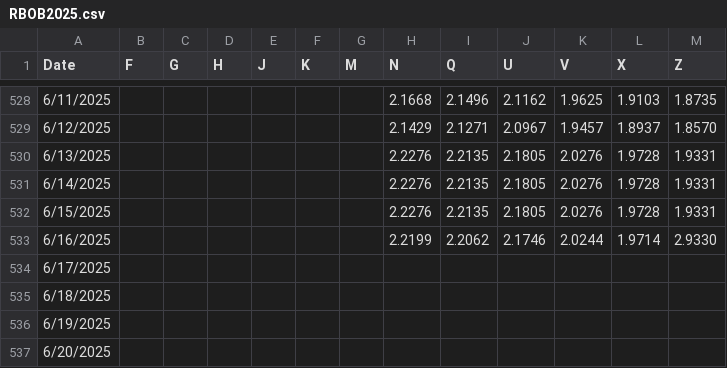
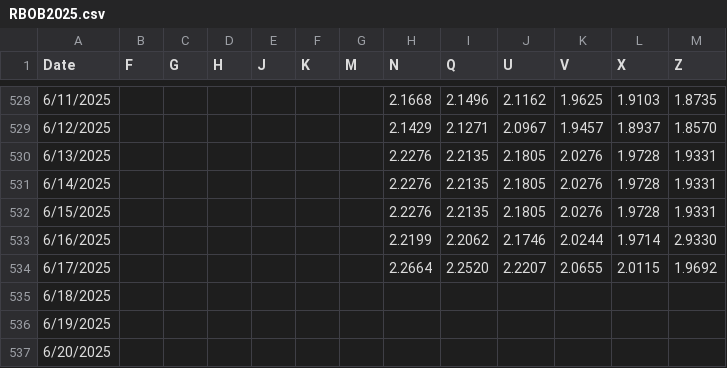
Before and after one commit to pierceleverett/RioSeasonalSpreads, a CSV file: SpreadServer/data/spreads/RBOB2025.csv, drawn as a sheet; only a part is shown, gaps mark what is left out.

Commit message:
daily data update

```diff
--- a/SpreadServer/data/spreads/RBOB2025.csv
+++ b/SpreadServer/data/spreads/RBOB2025.csv
@@ -533,3 +533,3 @@
 6/16/2025,,,,,,,2.2199,2.2062,2.1746,2.0244,1.9714,2.9330
-6/17/2025,,,,,,,,,,,,
+6/17/2025,,,,,,,2.2664,2.2520,2.2207,2.0655,2.0115,1.9692
 6/18/2025,,,,,,,,,,,,
```
Also changed, not shown: SpreadServer/data/spreads/AtoNap.csv, SpreadServer/data/spreads/DtoA.csv, 1 other file.
